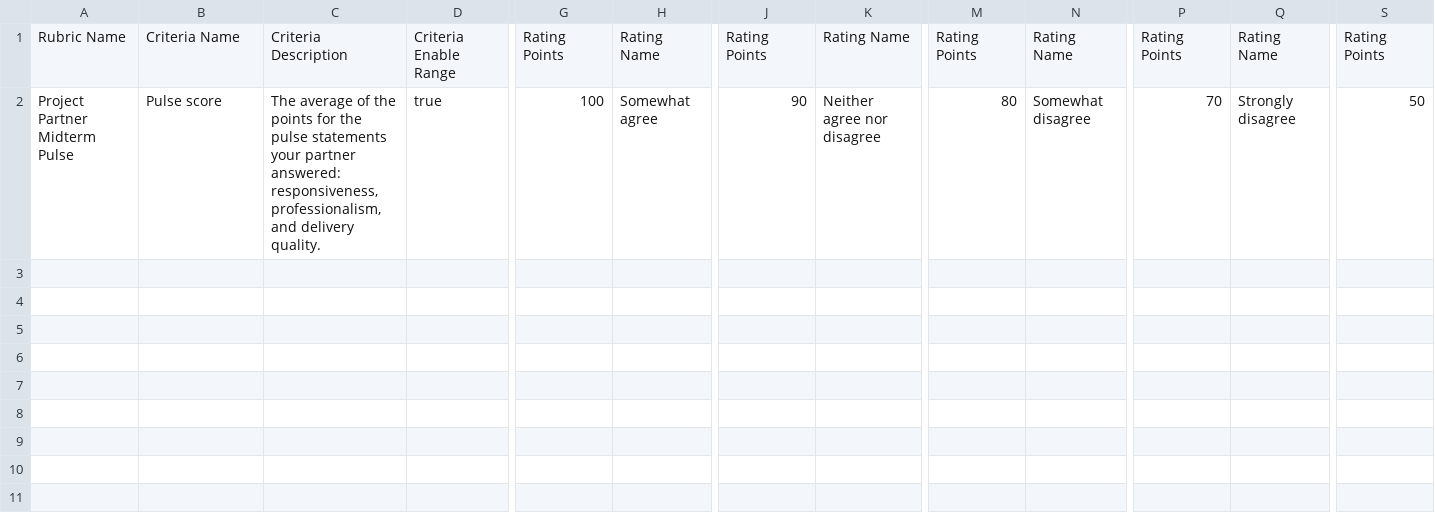
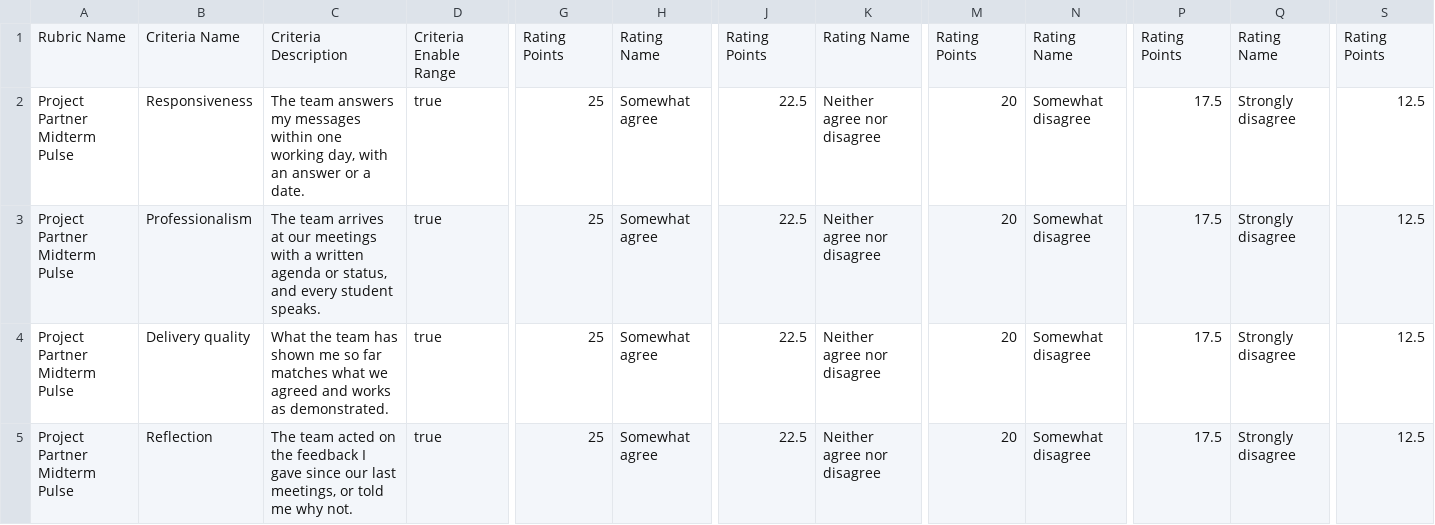
Before and after one commit to adulbrich/cs-capstone-handbook, a CSV file: canvas/assignments/project-partner-evaluation/partner-pulse-rubric.csv, drawn as a sheet; only a part is shown, gaps mark what is left out; addresses are those after the commit; rows hold the shown columns only; the diff names each change by its address in the sheet, - before the commit and + after, or states it on an @@ line.

```diff
--- a/canvas/assignments/project-partner-evaluation/partner-pulse-rubric.csv
+++ b/canvas/assignments/project-partner-evaluation/partner-pulse-rubric.csv
+row 2: Project Partner Midterm Pulse | Responsiveness | The team answers my messages within one working day, with an answer or a date. | true | 25 | Somewhat agree | 22.5 | Neither agree nor disagree | 20 | Somewhat disagree | 17.5 | Strongly disagree | 12.5
-B3: Pulse score
+B3: Professionalism
-C3: The average of the points for the pulse statements your partner answered: responsiveness, professionalism, and delivery quality.
+C3: The team arrives at our meetings with a written agenda or status, and every student speaks.
-G3: 100
+G3: 25
-J3: 90
+J3: 22.5
-M3: 80
+M3: 20
-P3: 70
+P3: 17.5
-S3: 50
+S3: 12.5
+row 4: Project Partner Midterm Pulse | Delivery quality | What the team has shown me so far matches what we agreed and works as demonstrated. | true | 25 | Somewhat agree | 22.5 | Neither agree nor disagree | 20 | Somewhat disagree | 17.5 | Strongly disagree | 12.5
+row 5: Project Partner Midterm Pulse | Reflection | The team acted on the feedback I gave since our last meetings, or told me why not. | true | 25 | Somewhat agree | 22.5 | Neither agree nor disagree | 20 | Somewhat disagree | 17.5 | Strongly disagree | 12.5
```
Also changed, not shown: 3 other files.
